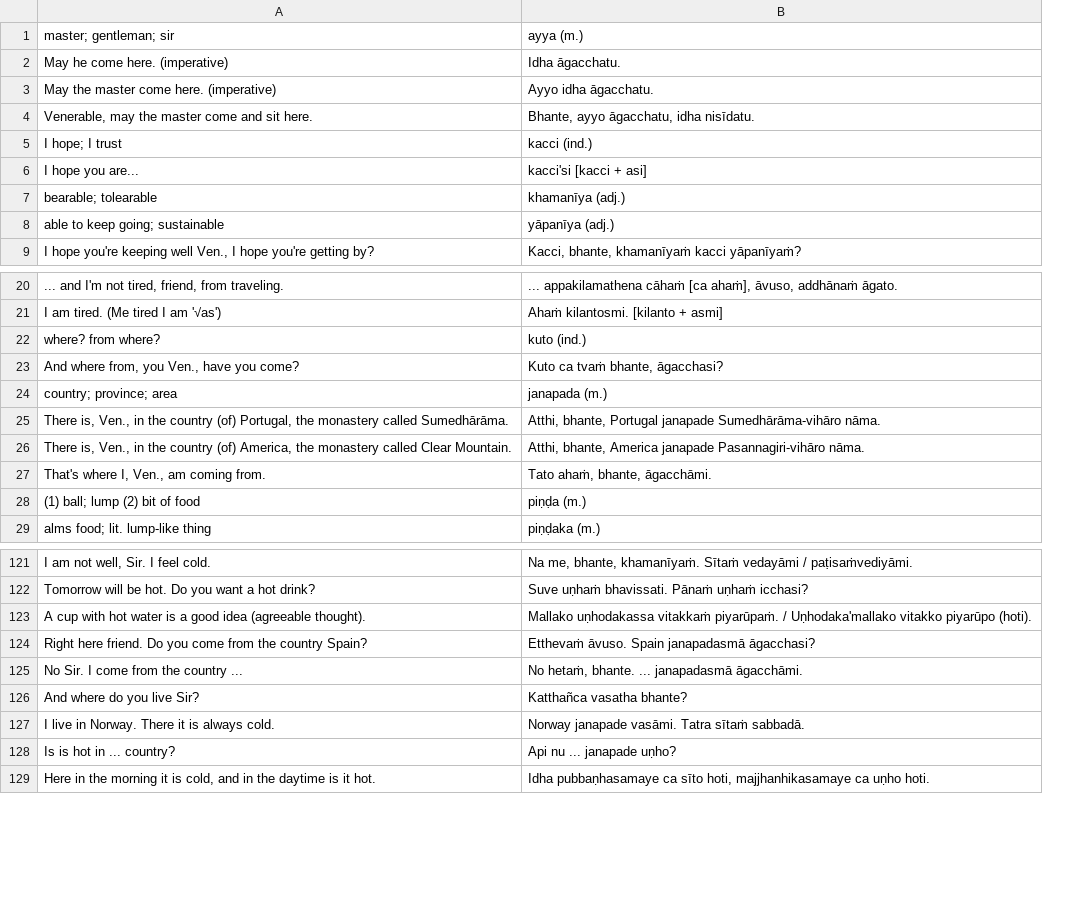
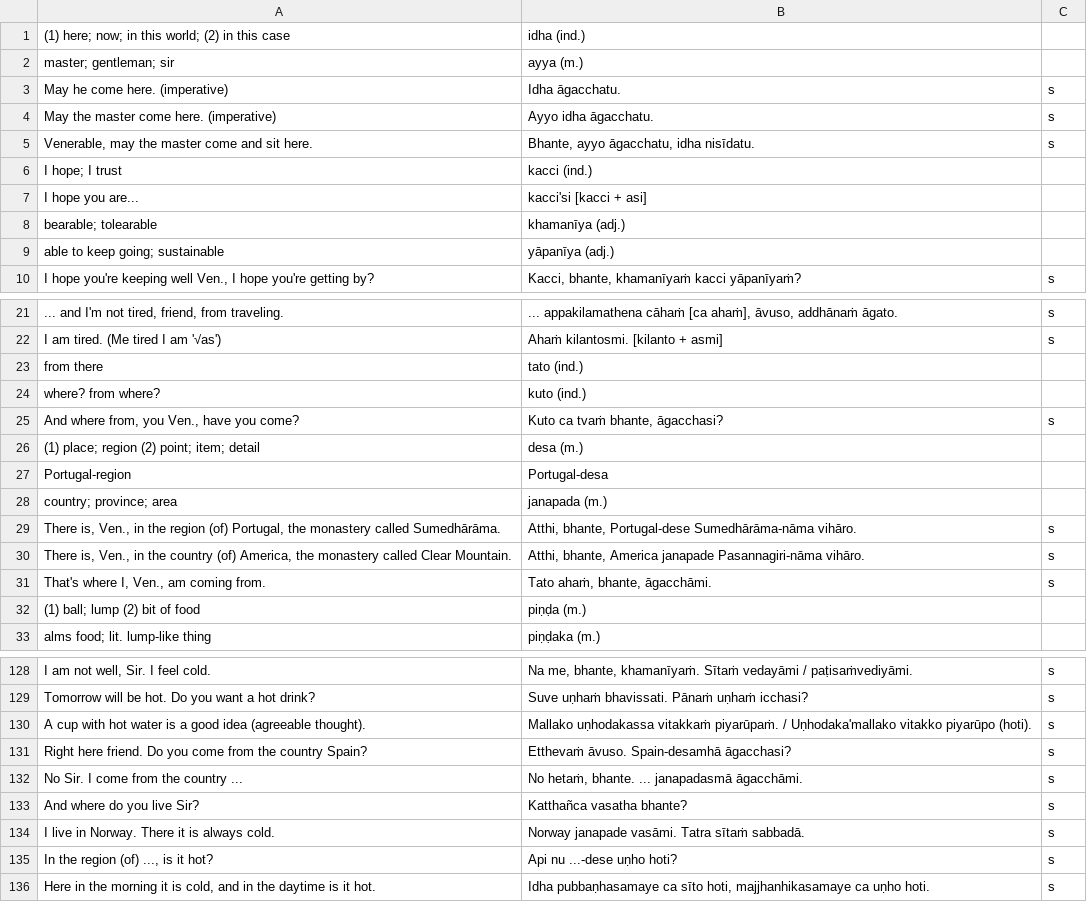
Before and after one commit to vinaya-class/vinaya-class.github.io, a TSV file: tex/vinaya-class-questions/exported/lesson-1-extra.tsv, drawn as a sheet; only a part is shown, gaps mark what is left out; removed rows and columns are numbered as before the commit, all else as after; the diff covers the shown part only; the diff names each change by its address in the sheet, - before the commit and + after, or states it on an @@ line.

```diff
--- a/tex/vinaya-class-questions/exported/lesson-1-extra.tsv
+++ b/tex/vinaya-class-questions/exported/lesson-1-extra.tsv
+column C, rows 3-10: s | s | s |  |  |  |  | s; rows 21-22: s | s; row 25: s; rows 29-31: all s; rows 128-134: all s; row 136: s
+row 1: (1) here; now; in this world; (2) in this case | idha (ind.)
+row 23: from there | tato (ind.)
+row 26: (1) place; region (2) point; item; detail | desa (m.)
+row 27: Portugal-region | Portugal-desa
-A29: …in the country (of) Portugal,…
+A29: …in the region (of) Portugal,…
-B29: Atthi, bhante, Portugal janapade Sumedhārāma-vihāro nāma.
+B29: Atthi, bhante, Portugal-dese Sumedhārāma-nāma vihāro.
-B30: …America janapade Pasannagiri-vihāro nāma.
+B30: …America janapade Pasannagiri-nāma vihāro.
-B131: Etthevaṁ āvuso. Spain janapadasmā āgacchasi?
+B131: Etthevaṁ āvuso. Spain-desamhā āgacchasi?
-row 128: Is is hot in ... country? | Api nu ... janapade uṇho?
+row 135: In the region (of) ..., is it hot? | Api nu ...-dese uṇho hoti? | s
```
Also changed, not shown: 6 added rows, 1 removed row and 5 edited cells elsewhere in this file, tex/vinaya-class-questions/exported/lesson-1-vocab.tsv, tex/vinaya-class-questions/exported/lesson-2-vocab.tsv, 29 other files.
